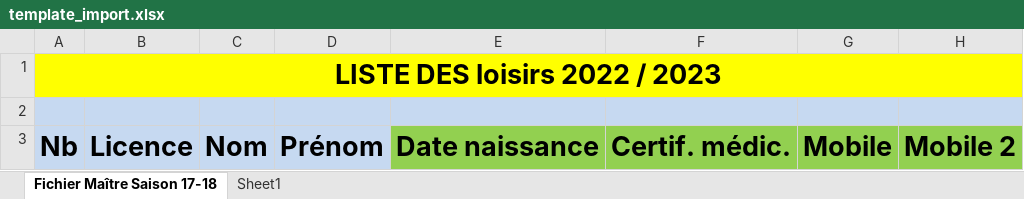
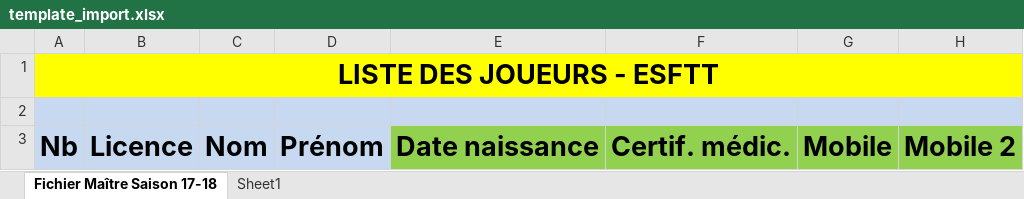
Before and after one commit to StephSako/ESFTT-Kompo, an Excel workbook: public/fichiers/template_import.xlsx, sheet Fichier Maître Saison 17-18, drawn as a sheet; only a part is shown; values as stored, in another font and other column widths than the file's, no borders; the diff names each change by its address in the sheet, - before the commit and + after, or states it on an @@ line.

Commit message:
FIn modale explicative, fix bug download example template

```diff
--- a/public/fichiers/template_import.xlsx (sheet Fichier Maître Saison 17-18)
+++ b/public/fichiers/template_import.xlsx (sheet Fichier Maître Saison 17-18)
-A1: LISTE DES loisirs 2022 / 2023
+A1: LISTE DES JOUEURS - ESFTT
```
Also changed, not shown: 8 other files.
